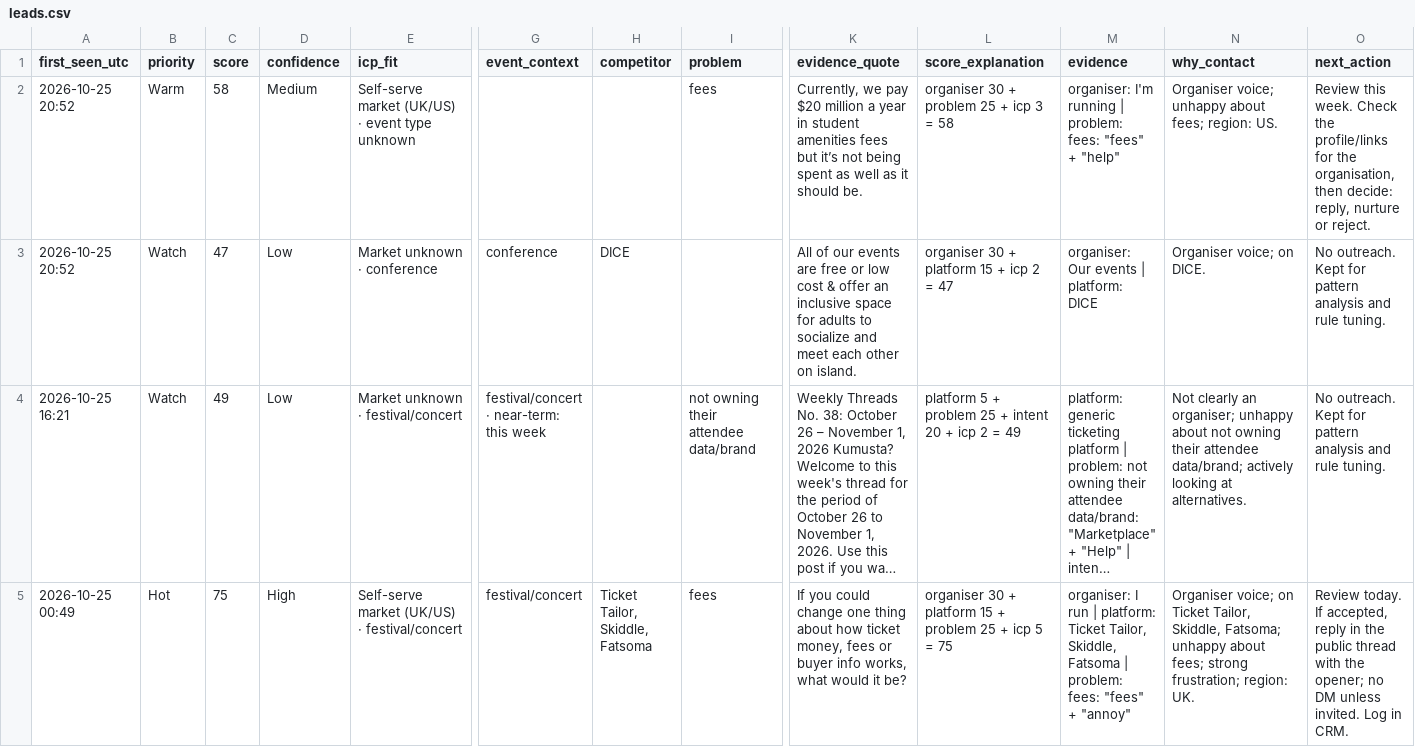
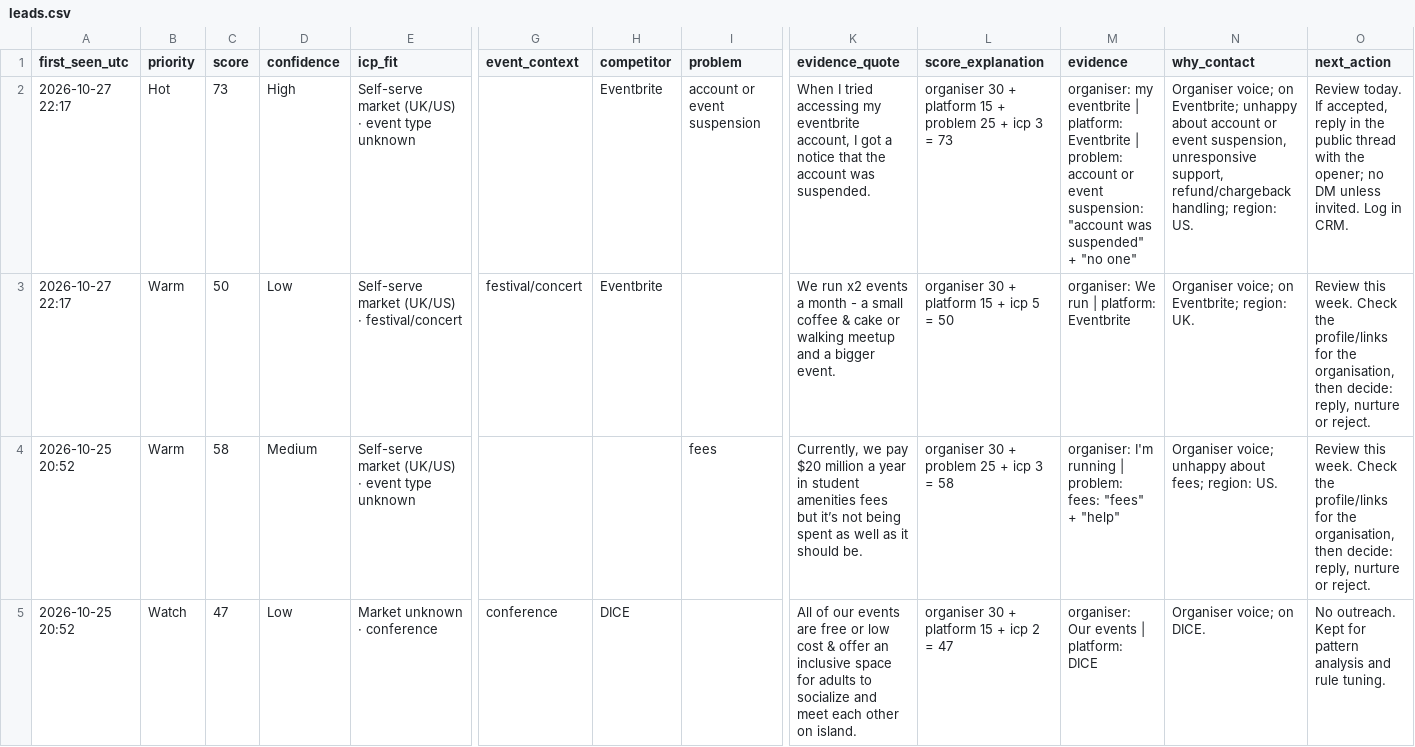
Before and after one commit to dannygrowthmarketing/ticmint-internet-listener, a CSV file: data/leads.csv, drawn as a sheet; only a part is shown, gaps mark what is left out; the shorter side is filled out with more unchanged rows; long unchanged cells end in …; rows hold the shown columns only; the diff names each change by its address in the sheet, - before the commit and + after, or states it on an @@ line.

```diff
--- a/data/leads.csv
+++ b/data/leads.csv
+row 2: 2026-10-27 22:17 | Hot | 73 | High | Self-serve market (UK/US) · event type unknown |  | Eventbrite | account or event suspension | When I tried accessing my eventbrite account, I got a notice that the account was suspended. | organiser 30 + platform 15 + problem 25 + icp 3 = 73 | organiser: my eventbrite | platform: Eventbrite | problem: account or event suspension: "account was suspended" + "no one" | Organiser voice; on Eventbrite; unhappy about account or event suspension, unresponsive support, refund/chargeback handling; region: US. | Review today. If accepted, reply in the public thread with the opener; no DM unless invited. Log in CRM.
+row 3: 2026-10-27 22:17 | Warm | 50 | Low | Self-serve market (UK/US) · festival/concert | festival/concert | Eventbrite |  | We run x2 events a month - a small coffee & cake or walking meetup and a bigger event. | organiser 30 + platform 15 + icp 5 = 50 | organiser: We run | platform: Eventbrite | Organiser voice; on Eventbrite; region: UK. | Review this week. Check the profile/links for the organisation, then decide: reply, nurture or reject.
```
Also changed, not shown: data/runs.csv, 2 other files.
